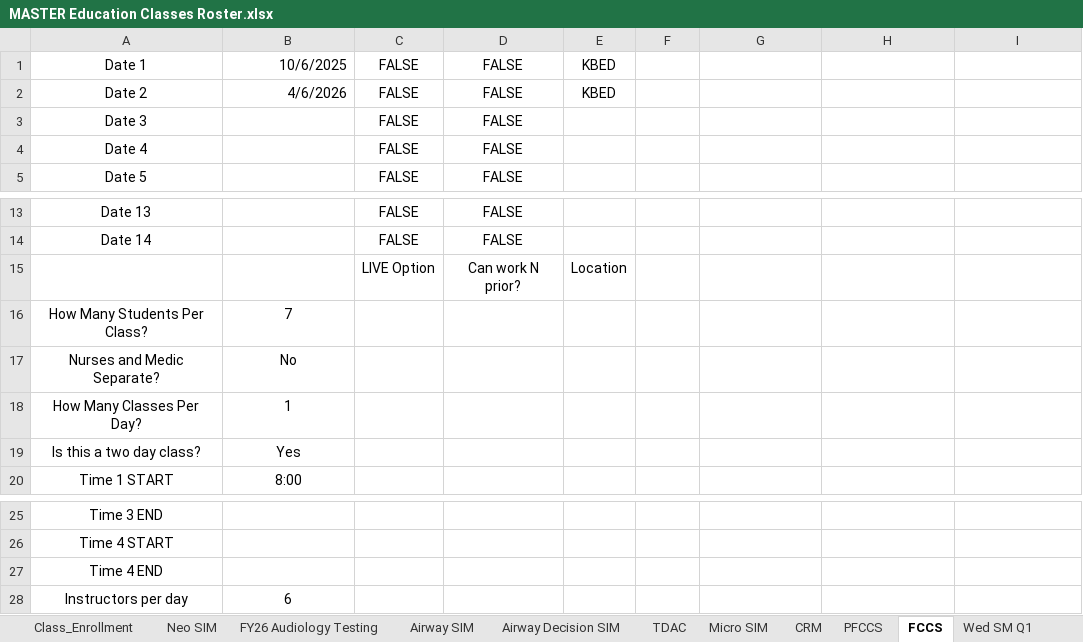
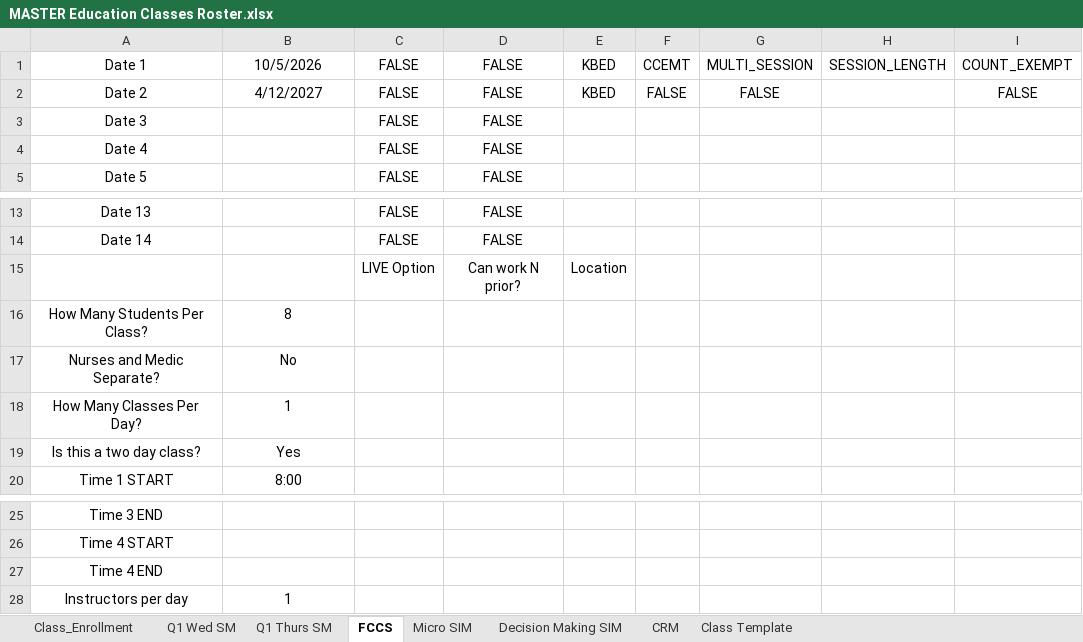
Before and after one commit to AlphaBravo227/CrewOps360, an Excel workbook: training/upload/MASTER Education Classes Roster.xlsx, sheet FCCS, drawn as a sheet; only a part is shown, gaps mark what is left out; values as stored, in another font and other column widths than the file's, no borders; the diff names each change by its address in the sheet, - before the commit and + after, or states it on an @@ line.

```diff
--- a/training/upload/MASTER Education Classes Roster.xlsx (sheet FCCS)
+++ b/training/upload/MASTER Education Classes Roster.xlsx (sheet FCCS)
-sheet tab: FY26 Audiology Testing
+sheet tab: Class Template
-sheet tab: Neo SIM
-sheet tab: Airway SIM
-sheet tab: Airway Decision SIM
-sheet tab: TDAC
-sheet tab: PFCCS
-sheet tab: Wed SM Q1
+sheet tab: Q1 Wed SM
+sheet tab: Q1 Thurs SM
+sheet tab: Decision Making SIM
@@ sheet tab order changed: Class_Enrollment | Q1 Wed SM | Q1 Thurs SM | FCCS | Micro SIM | Decision Making SIM | CRM | Class Template @@
-B1: 10/6/2025
+B1: 10/5/2026
-B1:B2 alignment: right
+B1:B2 alignment: center
-F1: (empty)
+F1: CCEMT
-G1: (empty)
+G1: MULTI_SESSION
-H1: (empty)
+H1: SESSION_LENGTH
-I1: (empty)
+I1: COUNT_EXEMPT
-B2: 4/6/2026
+B2: 4/12/2027
-F2: (empty)
+F2: FALSE
-G2: (empty)
+G2: FALSE
-I2: (empty)
+I2: FALSE
-B16: 7
+B16: 8
-B28: 6
+B28: 1
```
Also changed, not shown: sheet Class_Enrollment, sheet Micro SIM, sheet Class Template, sheet CRM, other sheet tabs, 1 other file.
